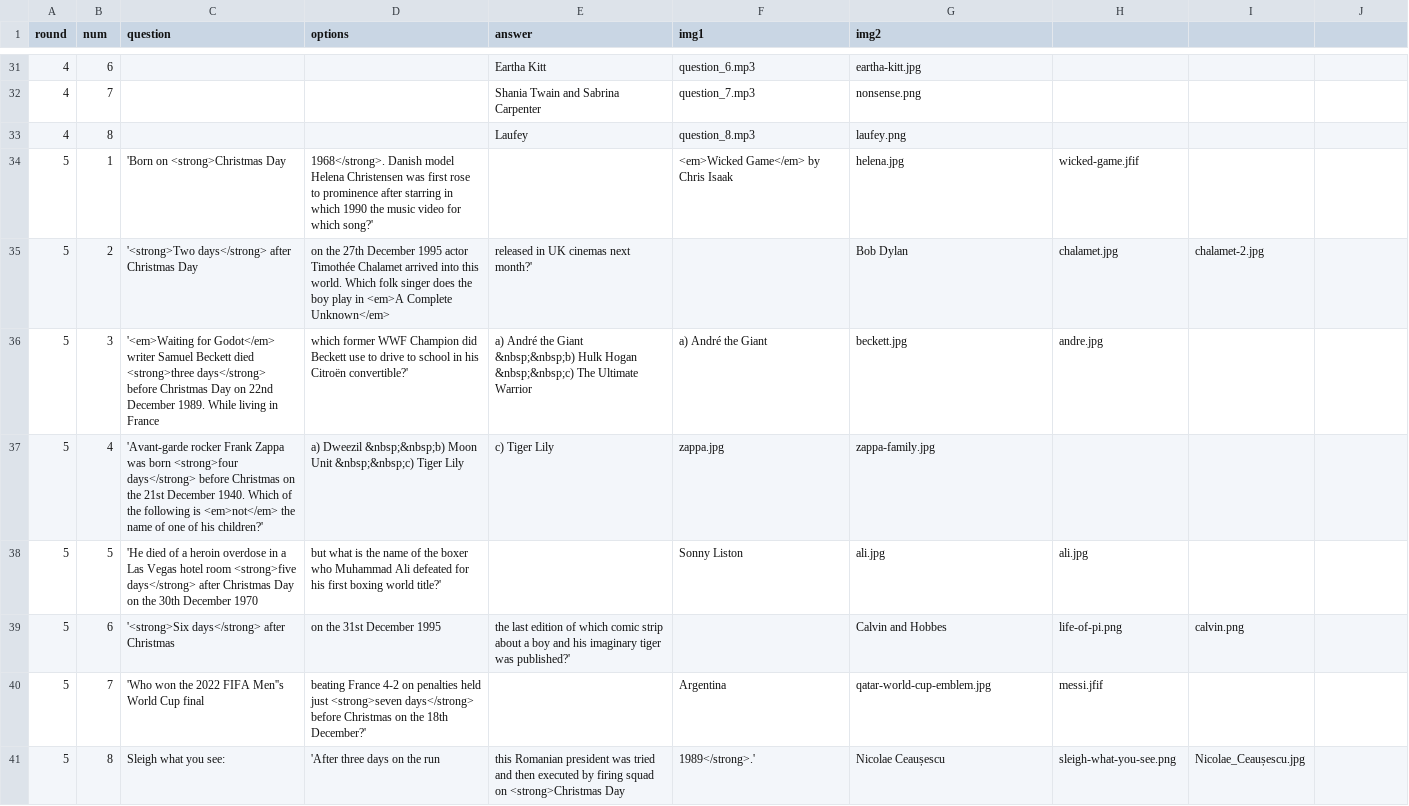
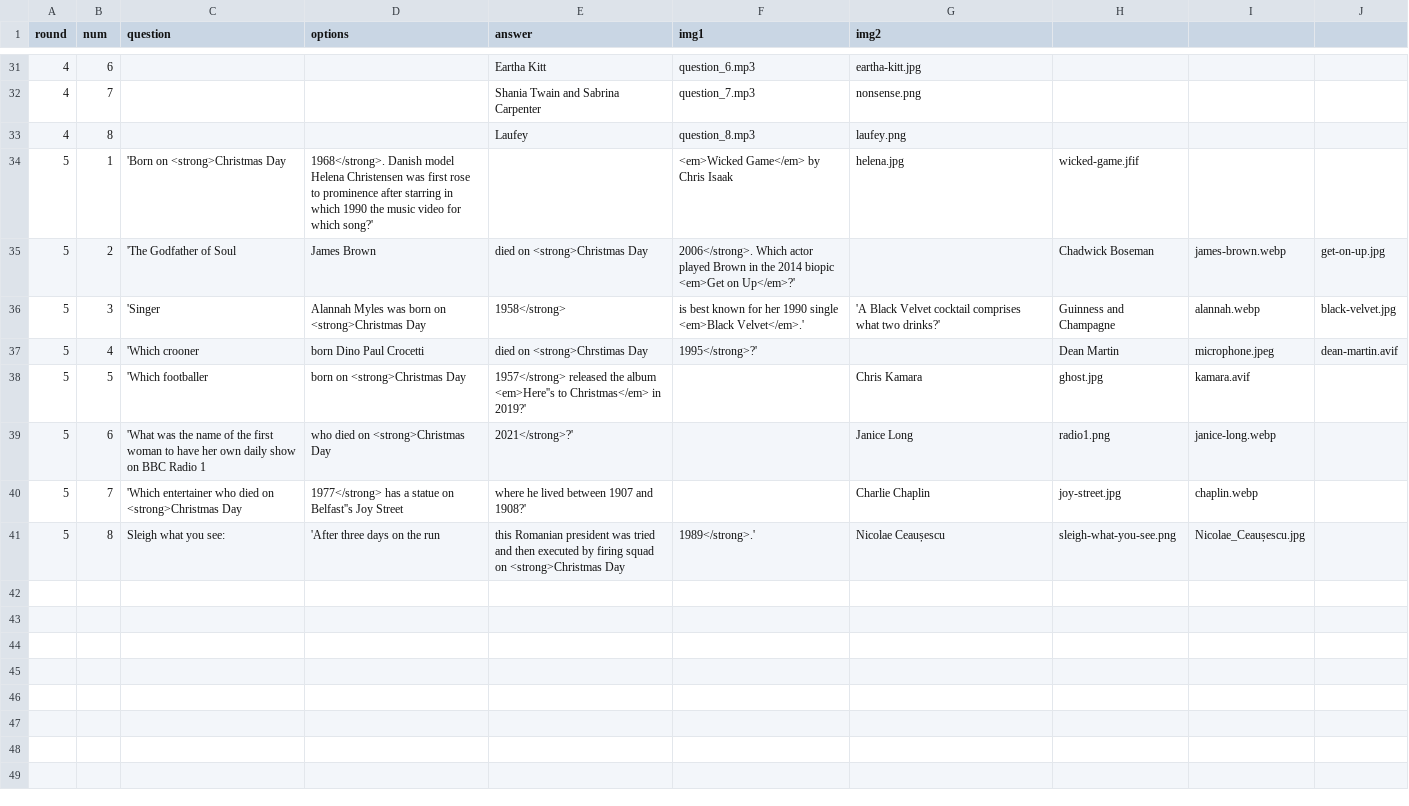
Before and after one commit to BrianQ1987/christmas-quiz-2025, a CSV file: quiz.csv, drawn as a sheet; only a part is shown, gaps mark what is left out.

Commit message:
round 5

```diff
--- a/quiz.csv
+++ b/quiz.csv
@@ -34,8 +34,8 @@ round,num,question,options,answer,img1,img2
 5,1,'Born on <strong>Christmas Day, 1968</strong>. Danish model Helena Christensen was first rose to prominence after starring in which 1990 the music video for which song?',,<em>Wicked Game</em> by Chris Isaak,helena.jpg,wicked-game.jfif
-5,2,'<strong>Two days</strong> after Christmas Day, on the 27th December 1995 actor Timothée Chalamet arrived into this world. Which folk singer does the boy play in <em>A Complete Unknown</em>, released in UK cinemas next month?',,Bob Dylan,chalamet.jpg,chalamet-2.jpg
-5,3,'<em>Waiting for Godot</em> writer Samuel Beckett died <strong>three days</strong> before Christmas Day on 22nd December 1989. While living in France, which former WWF Champion did Beckett use to drive to school in his Citroën convertible?',a) André the Giant &nbsp;&nbsp;b) Hulk Hogan &nbsp;&nbsp;c) The Ultimate Warrior,a) André the Giant,beckett.jpg,andre.jpg
-5,4,'Avant-garde rocker Frank Zappa was born <strong>four days</strong> before Christmas on the 21st December 1940. Which of the following is <em>not</em> the name of one of his children?',a) Dweezil &nbsp;&nbsp;b) Moon Unit &nbsp;&nbsp;c) Tiger Lily,c) Tiger Lily,zappa.jpg,zappa-family.jpg
-5,5,'He died of a heroin overdose in a Las Vegas hotel room <strong>five days</strong> after Christmas Day on the 30th December 1970, but what is the name of the boxer who Muhammad Ali defeated for his first boxing world title?',,Sonny Liston,ali.jpg,ali.jpg
-5,6,'<strong>Six days</strong> after Christmas, on the 31st December 1995, the last edition of which comic strip about a boy and his imaginary tiger was published?',,Calvin and Hobbes,life-of-pi.png,calvin.png
-5,7,'Who won the 2022 FIFA Men''s World Cup final, beating France 4-2 on penalties held just <strong>seven days</strong> before Christmas on the 18th December?',,Argentina,qatar-world-cup-emblem.jpg,messi.jfif
+5,2,'The Godfather of Soul, James Brown, died on <strong>Christmas Day, 2006</strong>. Which actor played Brown in the 2014 biopic <em>Get on Up</em>?',,Chadwick Boseman,james-brown.webp,get-on-up.jpg
+5,3,'Singer, Alannah Myles was born on <strong>Christmas Day, 1958</strong>, is best known for her 1990 single <em>Black Velvet</em>.','A Black Velvet cocktail comprises what two drinks?',Guinness and Champagne,alannah.webp,black-velvet.jpg
+5,4,'Which crooner, born Dino Paul Crocetti, died on <strong>Chrstimas Day, 1995</strong>?',,Dean Martin,microphone.jpeg,dean-martin.avif
+5,5,'Which footballer, born on <strong>Christmas Day, 1957</strong> released the album <em>Here''s to Christmas</em> in 2019?',,Chris Kamara,ghost.jpg,kamara.avif
+5,6,'What was the name of the first woman to have her own daily show on BBC Radio 1, who died on <strong>Christmas Day, 2021</strong>?',,Janice Long,radio1.png,janice-long.webp
+5,7,'Which entertainer who died on <strong>Christmas Day, 1977</strong> has a statue on Belfast''s Joy Street, where he lived between 1907 and 1908?',,Charlie Chaplin,joy-street.jpg,chaplin.webp
 5,8,Sleigh what you see:,'After three days on the run, this Romanian president was tried and then executed by firing squad on <strong>Christmas Day, 1989</strong>.',Nicolae Ceaușescu,sleigh-what-you-see.png,Nicolae_Ceaușescu.jpg
```
Also changed, not shown: 13 other files.
